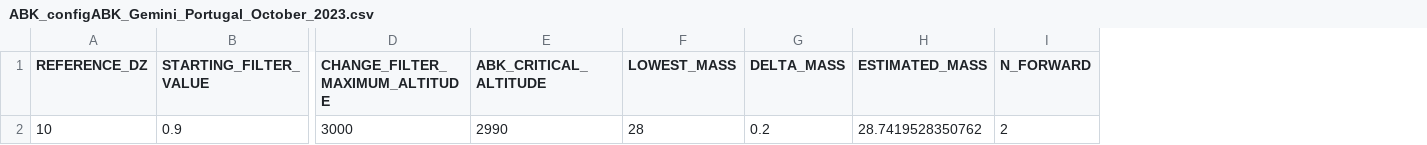
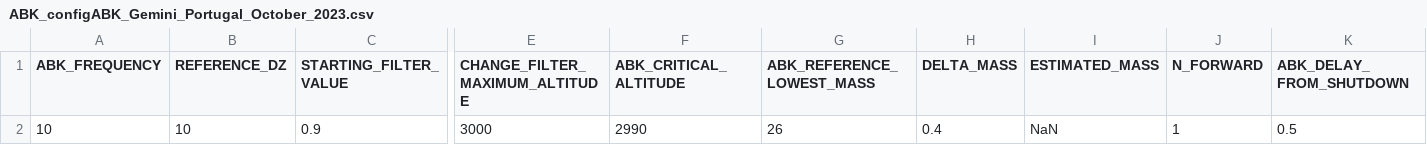
Before and after one commit to skyward-er/matlab-simulator, a CSV file: data/Gemini_Portugal_October_2023/HIL_CPP_files_ABK/ABK_configABK_Gemini_Portugal_October_2023.csv, drawn as a sheet; only a part is shown, gaps mark what is left out; removed rows and columns are numbered as before the commit, all else as after; the diff names each change by its address in the sheet, - before the commit and + after, or states it on an @@ line.

```diff
--- a/data/Gemini_Portugal_October_2023/HIL_CPP_files_ABK/ABK_configABK_Gemini_Portugal_October_2023.csv
+++ b/data/Gemini_Portugal_October_2023/HIL_CPP_files_ABK/ABK_configABK_Gemini_Portugal_October_2023.csv
+column A (ABK_FREQUENCY), row 2: 10
-column F (LOWEST_MASS), row 2: 28
+column G (ABK_REFERENCE_LOWEST_MASS), row 2: 26
+column K (ABK_DELAY_FROM_SHUTDOWN), row 2: 0.5
-H2 (DELTA_MASS): 0.2
+H2 (DELTA_MASS): 0.4
-I2 (ESTIMATED_MASS): 28.7419528350762
+I2 (ESTIMATED_MASS): NaN
-J2 (N_FORWARD): 2
+J2 (N_FORWARD): 1
```
Also changed, not shown: data/Gemini_Portugal_October_2023/HIL_CPP_files_ABK/ABK_references_Gemini_Portugal_October_2023.csv, data/Gemini_Roccaraso_September_2023/HIL_CPP_files_ABK/ABK_configABK_Gemini_Roccaraso_September_2023.csv, 23 other files.
